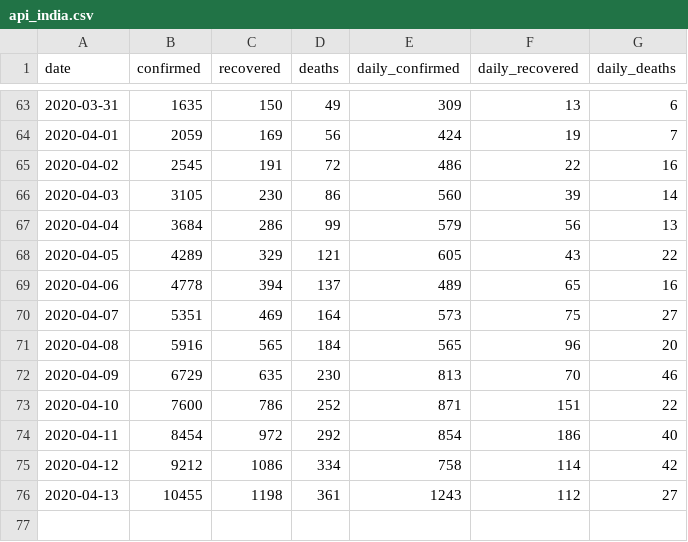
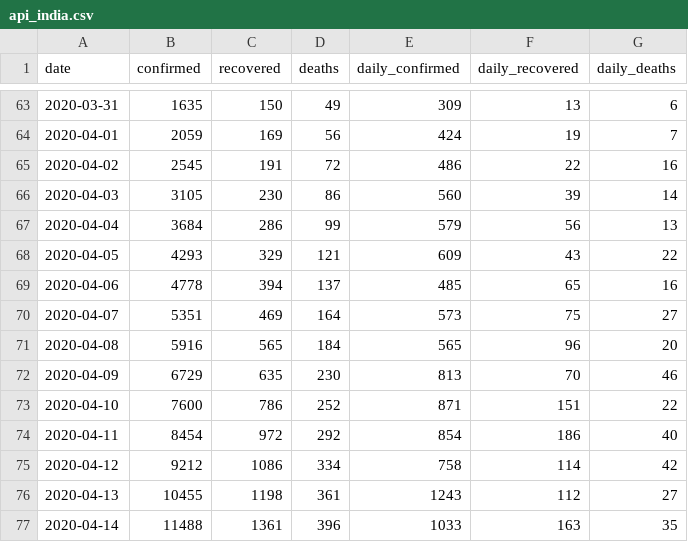
Before and after one commit to dc-aichara/COVID19-India-Tracker, a CSV file: data/api_india.csv, drawn as a sheet; only a part is shown, gaps mark what is left out.

```diff
--- a/data/api_india.csv
+++ b/data/api_india.csv
@@ -67,4 +67,4 @@ date,confirmed,recovered,deaths,daily_confirmed,daily_recovered,daily_deaths
 2020-04-04,3684,286,99,579,56,13
-2020-04-05,4289,329,121,605,43,22
-2020-04-06,4778,394,137,489,65,16
+2020-04-05,4293,329,121,609,43,22
+2020-04-06,4778,394,137,485,65,16
 2020-04-07,5351,469,164,573,75,27
@@ -76 +76,2 @@ date,confirmed,recovered,deaths,daily_confirmed,daily_recovered,daily_deaths
 2020-04-13,10455,1198,361,1243,112,27
+2020-04-14,11488,1361,396,1033,163,35
```
Also changed, not shown: data/2020.04.14_moh_india.csv, 1 other file.
